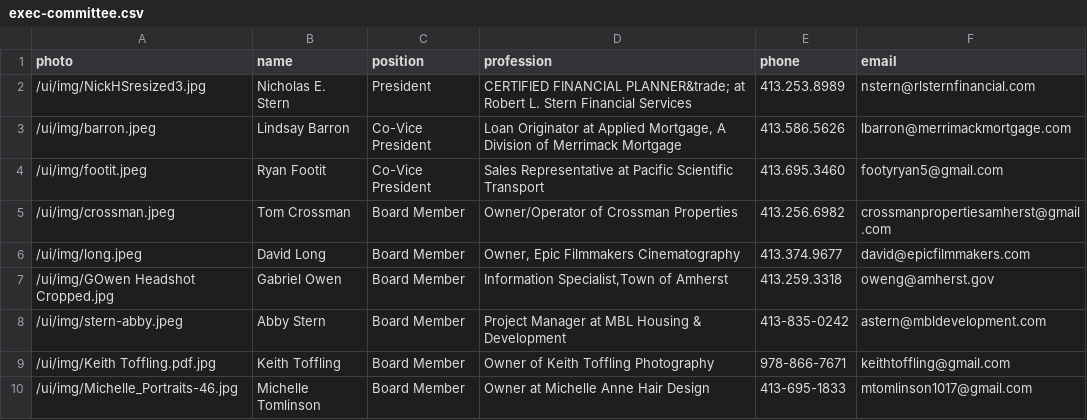
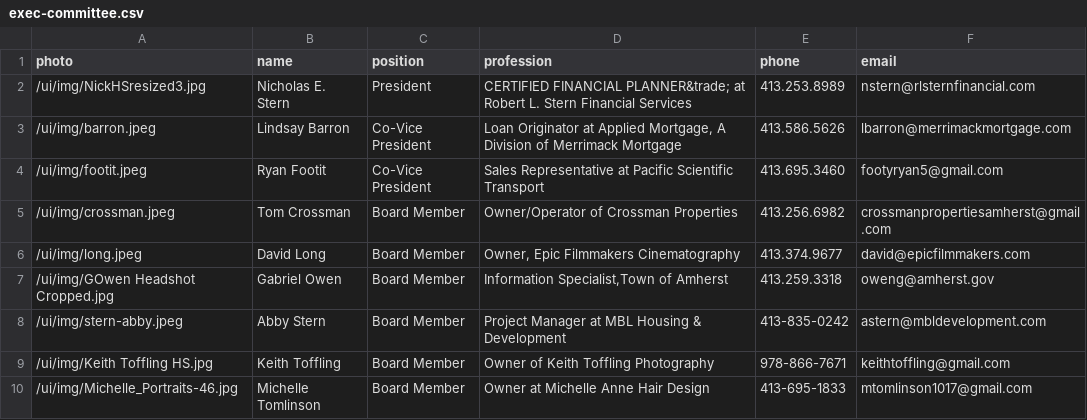
Before and after one commit to clearbold/ayp, a CSV file: _data/exec-committee.csv, drawn as a sheet.

Commit message:
Update exec-committee.csv

```diff
--- a/_data/exec-committee.csv
+++ b/_data/exec-committee.csv
@@ -8,3 +8,3 @@
 "/ui/img/stern-abby.jpeg","Abby Stern","Board Member","Project Manager at MBL Housing & Development","413-835-0242","astern@mbldevelopment.com"
-"/ui/img/Keith Toffling.pdf.jpg","Keith Toffling","Board Member","Owner of Keith Toffling Photography","978-866-7671","keithtoffling@gmail.com"
+"/ui/img/Keith Toffling HS.jpg","Keith Toffling","Board Member","Owner of Keith Toffling Photography","978-866-7671","keithtoffling@gmail.com"
 "/ui/img/Michelle_Portraits-46.jpg","Michelle Tomlinson","Board Member","Owner at Michelle Anne Hair Design","413-695-1833","mtomlinson1017@gmail.com"
```
